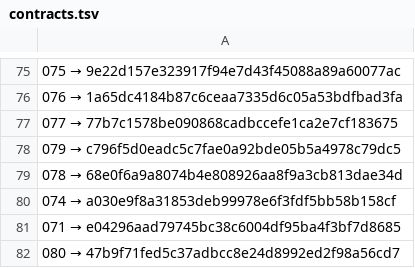
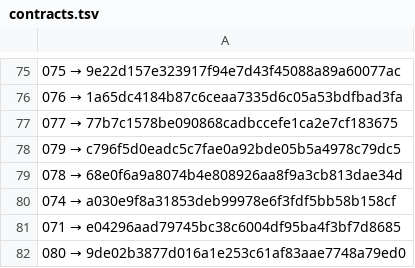
Before and after one commit to a3ka/dev-harness, a TSV file: registry/contracts.tsv, drawn as a sheet; only a part is shown, gaps mark what is left out.

Commit message:
freeze: registry 080 → 9de02b3877d016a1e253c61af83aae7748a79ed0
Реестр заморозок: контракт 080 перезаморожен v2 (frozen/contracts/080/2,
коммит freeze_contract.sh упал на двери минта 031, т.к. ROOT был на
wip/080/architect, не main — тег создан успешно, строка реестра
записывается здесь отдельным актом тем же инвариантом «REPLACE»: старая
сторона 47b9f71... = tag-object-sha frozen/contracts/080/1 (== текущая
строка origin/main), новая сторона 9de02b38... = tag-object-sha только
что созданного frozen/contracts/080/2. Причина перезаморозки: forks/
080-frozen-tag-disconnect.md, решение владельца 2026-10-03, вариант 3.

(cherry picked from commit 59507ecb5b060910cf156ca5e57a89d7fa6d17b8)

```diff
--- a/registry/contracts.tsv
+++ b/registry/contracts.tsv
@@ -81,2 +81,2 @@
 071 → e04296aad79745bc38c6004df95ba4f3bf7d8685
-080 → 47b9f71fed5c37adbcc8e24d8992ed2f98a56cd7
+080 → 9de02b3877d016a1e253c61af83aae7748a79ed0
```
